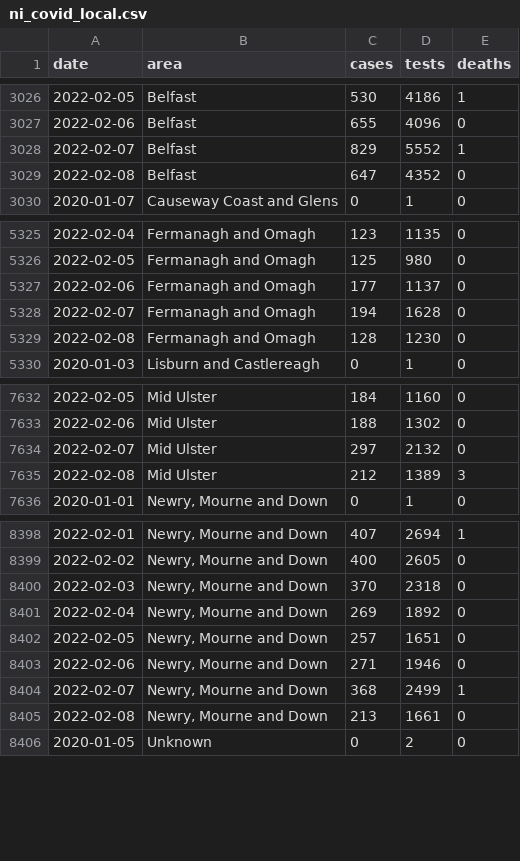
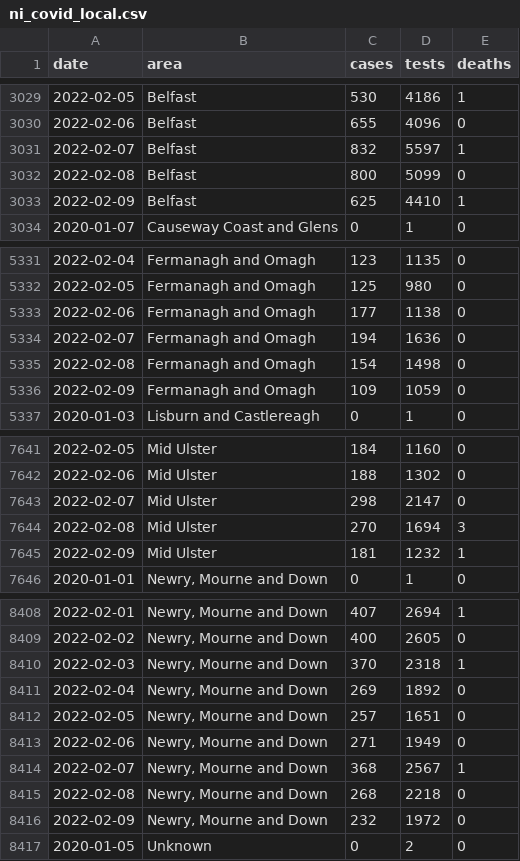
Before and after one commit to obrienjoey/covid19northernireland, a CSV file: data/ni_covid_local.csv, drawn as a sheet; only a part is shown, gaps mark what is left out; the diff covers the shown part only.

```diff
--- a/data/ni_covid_local.csv
+++ b/data/ni_covid_local.csv
@@ -3027,4 +3030,5 @@ date,area,cases,tests,deaths
 2022-02-06,Belfast,655,4096,0
-2022-02-07,Belfast,829,5552,1
-2022-02-08,Belfast,647,4352,0
+2022-02-07,Belfast,832,5597,1
+2022-02-08,Belfast,800,5099,0
+2022-02-09,Belfast,625,4410,1
 2020-01-07,Causeway Coast and Glens,0,1,0
@@ -5326,5 +5332,6 @@ date,area,cases,tests,deaths
 2022-02-05,Fermanagh and Omagh,125,980,0
-2022-02-06,Fermanagh and Omagh,177,1137,0
-2022-02-07,Fermanagh and Omagh,194,1628,0
-2022-02-08,Fermanagh and Omagh,128,1230,0
+2022-02-06,Fermanagh and Omagh,177,1138,0
+2022-02-07,Fermanagh and Omagh,194,1636,0
+2022-02-08,Fermanagh and Omagh,154,1498,0
+2022-02-09,Fermanagh and Omagh,109,1059,0
 2020-01-03,Lisburn and Castlereagh,0,1,0
@@ -7633,4 +7642,5 @@ date,area,cases,tests,deaths
 2022-02-06,Mid Ulster,188,1302,0
-2022-02-07,Mid Ulster,297,2132,0
-2022-02-08,Mid Ulster,212,1389,3
+2022-02-07,Mid Ulster,298,2147,0
+2022-02-08,Mid Ulster,270,1694,3
+2022-02-09,Mid Ulster,181,1232,1
 2020-01-01,"Newry, Mourne and Down",0,1,0
@@ -8399,8 +8409,9 @@ date,area,cases,tests,deaths
 2022-02-02,"Newry, Mourne and Down",400,2605,0
-2022-02-03,"Newry, Mourne and Down",370,2318,0
+2022-02-03,"Newry, Mourne and Down",370,2318,1
 2022-02-04,"Newry, Mourne and Down",269,1892,0
 2022-02-05,"Newry, Mourne and Down",257,1651,0
-2022-02-06,"Newry, Mourne and Down",271,1946,0
-2022-02-07,"Newry, Mourne and Down",368,2499,1
-2022-02-08,"Newry, Mourne and Down",213,1661,0
+2022-02-06,"Newry, Mourne and Down",271,1949,0
+2022-02-07,"Newry, Mourne and Down",368,2567,1
+2022-02-08,"Newry, Mourne and Down",268,2218,0
+2022-02-09,"Newry, Mourne and Down",232,1972,0
 2020-01-05,Unknown,0,2,0
```
Also changed, not shown: 8 added rows and 50 edited cells elsewhere in this file, data/ni_covid_national.csv, 1 other file.
